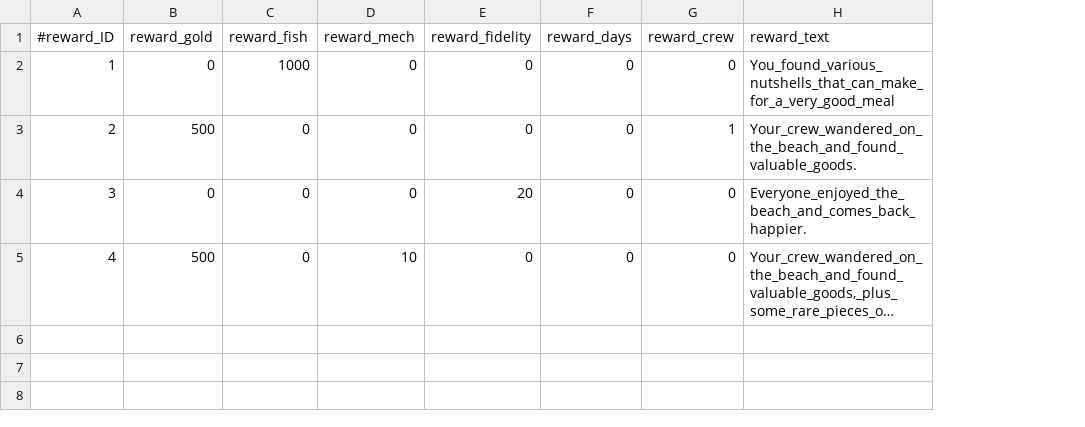
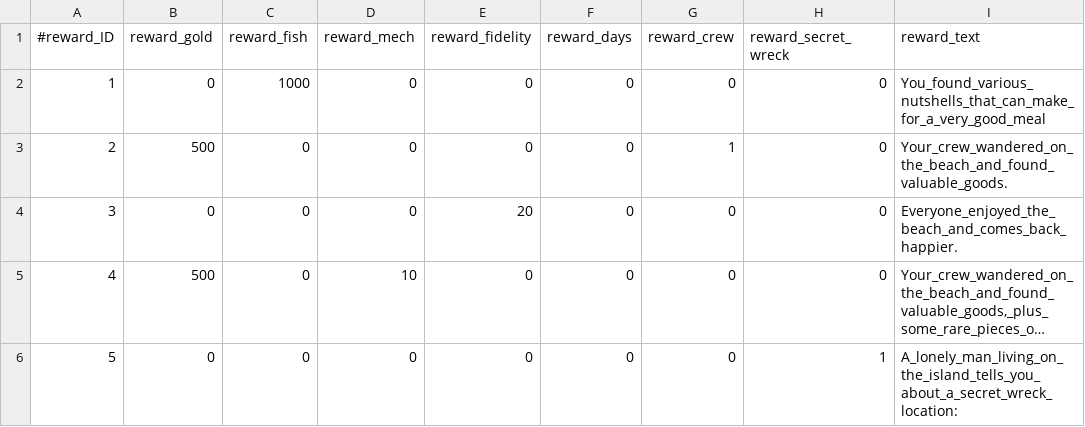
Before and after one commit to StarfighterDevTeam/StarFighter, a CSV file: Unstable/StarFighter/StarFighter/Assets/Scripts/Generated/Rewards.csv, drawn as a sheet; long unchanged cells end in …; the diff names each change by its address in the sheet, - before the commit and + after, or states it on an @@ line.

Commit message:
Reward: secret wreck location

```diff
--- a/Unstable/StarFighter/StarFighter/Assets/Scripts/Generated/Rewards.csv
+++ b/Unstable/StarFighter/StarFighter/Assets/Scripts/Generated/Rewards.csv
+column H (reward_secret_wreck), rows 2-5: all 0
+row 6: 5 | 0 | 0 | 0 | 0 | 0 | 0 | 1 | A_lonely_man_living_on_the_island_tells_you_about_a_secret_wreck_location:
```
Also changed, not shown: Unstable/StarFighter/StarFighter/Assets/Scripts/Generated/Choices.csv, 8 other files.
